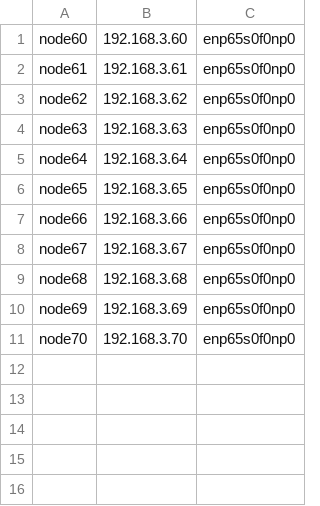
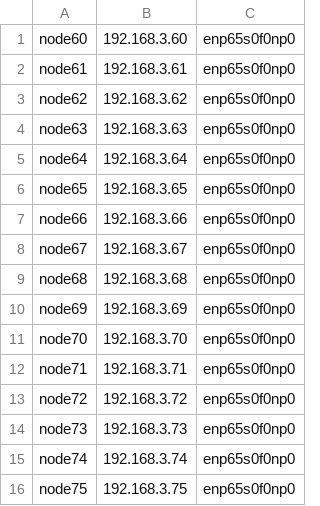
Before and after one commit to elbatista/flexcast, a CSV file: wan/ifaces.csv, drawn as a sheet; the diff names each change by its address in the sheet, - before the commit and + after, or states it on an @@ line.

```diff
--- a/wan/ifaces.csv
+++ b/wan/ifaces.csv
+row 12: node71 | 192.168.3.71 | enp65s0f0np0
+row 13: node72 | 192.168.3.72 | enp65s0f0np0
+row 14: node73 | 192.168.3.73 | enp65s0f0np0
+row 15: node74 | 192.168.3.74 | enp65s0f0np0
+row 16: node75 | 192.168.3.75 | enp65s0f0np0
```
Also changed, not shown: wan/3nodes-CVS/latencies.csv, wan/latencies.csv, 40 other files.
